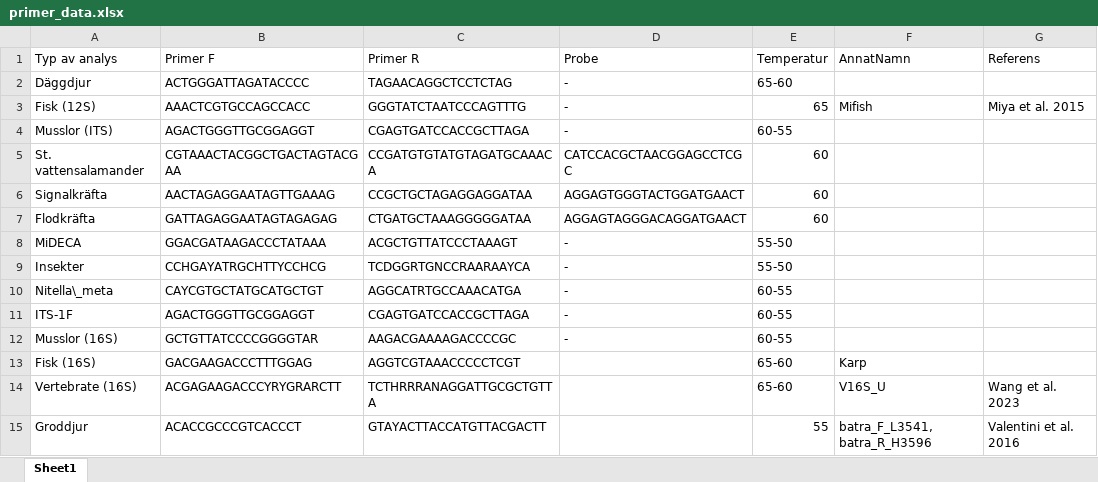
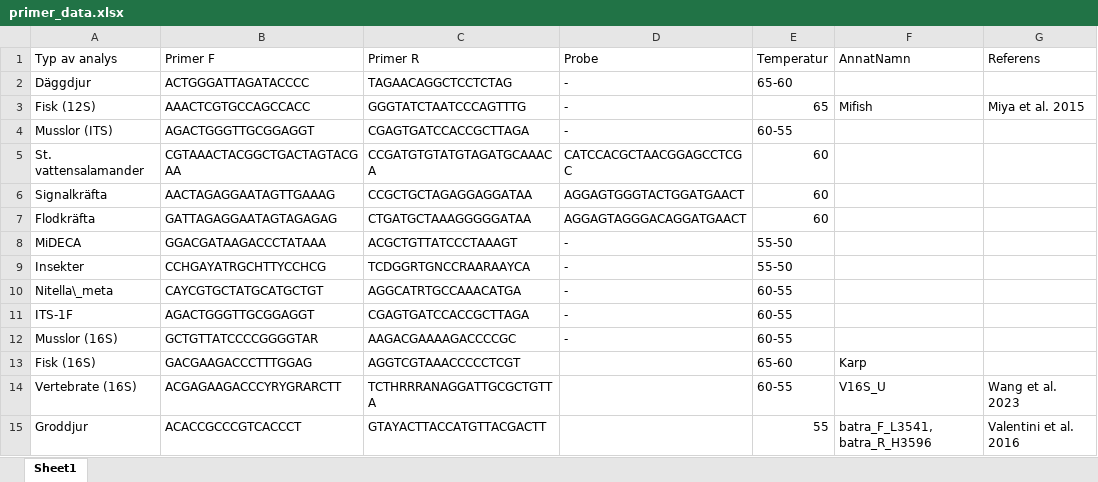
Before and after one commit to wfenglund/eDNA, an Excel workbook: Project_clone/Report/primer_data.xlsx, sheet Sheet1, drawn as a sheet; values as stored, in another font and other column widths than the file's, no borders; the diff names each change by its address in the sheet, - before the commit and + after, or states it on an @@ line.

Commit message:
changed pcr temp for v16s

```diff
--- a/Project_clone/Report/primer_data.xlsx (sheet Sheet1)
+++ b/Project_clone/Report/primer_data.xlsx (sheet Sheet1)
-E14 (Temperatur): 65-60
+E14 (Temperatur): 60-55
```
